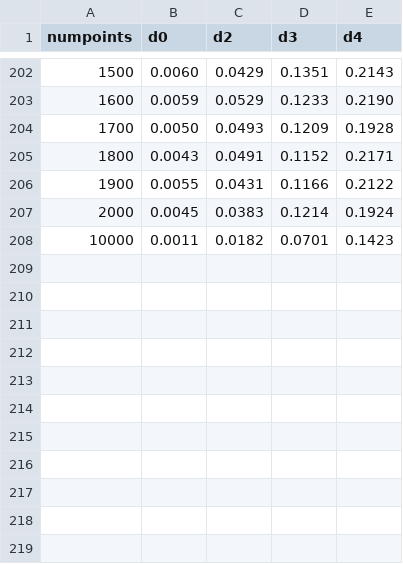
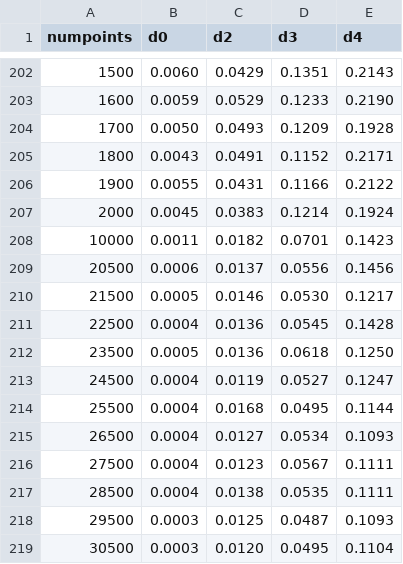
Before and after one commit to gzhang01/cs124prog, a CSV file: prog1/data/knt100max.csv, drawn as a sheet; only a part is shown, gaps mark what is left out; the diff names each change by its address in the sheet, - before the commit and + after, or states it on an @@ line.

Commit message:
Newest code for data collection

```diff
--- a/prog1/data/knt100max.csv
+++ b/prog1/data/knt100max.csv
+row 209: 20500 | 0.0006 | 0.0137 | 0.0556 | 0.1456
+row 210: 21500 | 0.0005 | 0.0146 | 0.0530 | 0.1217
+row 211: 22500 | 0.0004 | 0.0136 | 0.0545 | 0.1428
+row 212: 23500 | 0.0005 | 0.0136 | 0.0618 | 0.1250
+row 213: 24500 | 0.0004 | 0.0119 | 0.0527 | 0.1247
+row 214: 25500 | 0.0004 | 0.0168 | 0.0495 | 0.1144
+row 215: 26500 | 0.0004 | 0.0127 | 0.0534 | 0.1093
+row 216: 27500 | 0.0004 | 0.0123 | 0.0567 | 0.1111
+row 217: 28500 | 0.0004 | 0.0138 | 0.0535 | 0.1111
+row 218: 29500 | 0.0003 | 0.0125 | 0.0487 | 0.1093
+row 219: 30500 | 0.0003 | 0.0120 | 0.0495 | 0.1104
```
Also changed, not shown: prog1/data/knt100maxpred.csv, 4 other files.
